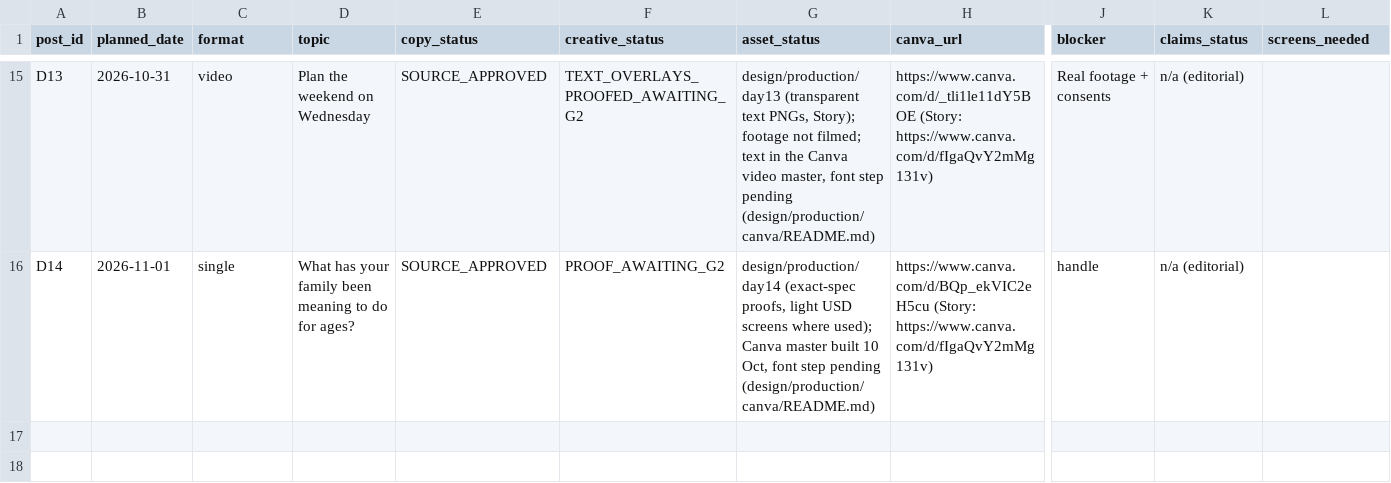
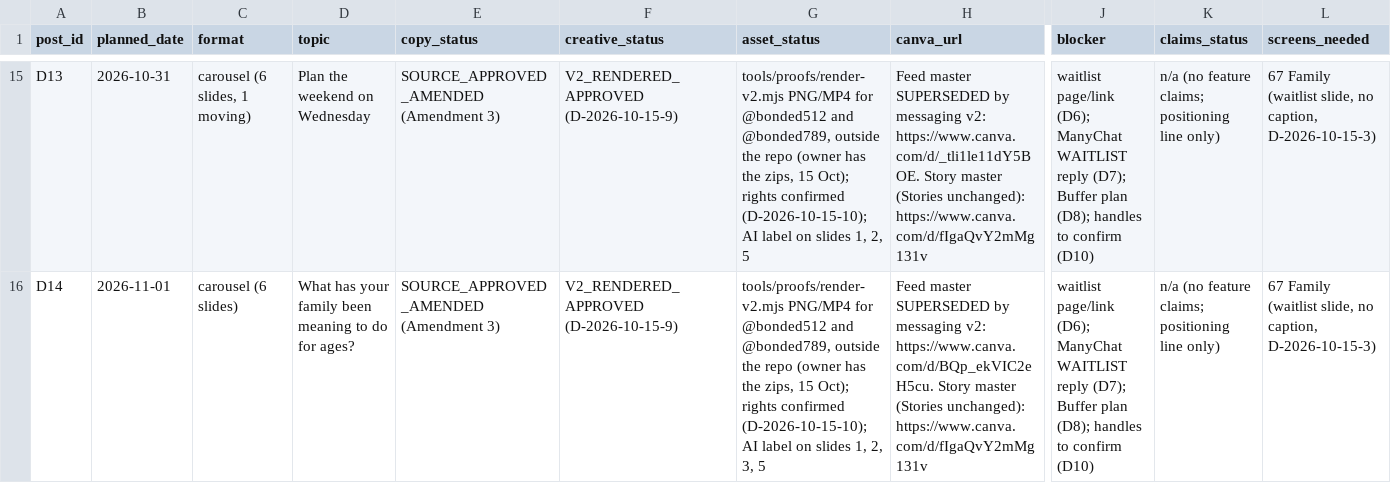
Before and after one commit to JFilip25/bonded-marketing-os, a CSV file: ops/production-status.csv, drawn as a sheet; only a part is shown, gaps mark what is left out; the diff covers the shown part only; the diff names each change by its address in the sheet, - before the commit and + after, or states it on an @@ line.

```diff
--- a/ops/production-status.csv
+++ b/ops/production-status.csv
-C15 (format): video
+C15 (format): carousel (6 slides, 1 moving)
-E15:E16 (copy_status): SOURCE_APPROVED
+E15:E16 (copy_status): SOURCE_APPROVED_AMENDED (Amendment 3)
-F15 (creative_status): TEXT_OVERLAYS_PROOFED_AWAITING_G2
+F15 (creative_status): V2_RENDERED_APPROVED (D-2026-10-15-9)
-G15 (asset_status): design/production/day13 (transparent text PNGs, Story); footage not filmed; text in the Canva video master, font step pending (design/production/canva/README.md)
+G15 (asset_status): tools/proofs/render-v2.mjs PNG/MP4 for @bonded512 and @bonded789, outside the repo (owner has the zips, 15 Oct); rights confirmed (D-2026-10-15-10); AI label on slides 1, 2, 5
-H15 (canva_url): https://www.canva.com/d/_tli1le11dY5BOE (Story: https://www.canva.com/d/fIgaQvY2mMg131v)
+H15 (canva_url): Feed master SUPERSEDED by messaging v2: https://www.canva.com/d/_tli1le11dY5BOE. Story master (Stories unchanged): https://www.canva.com/d/fIgaQvY2mMg131v
-J15 (blocker): Real footage + consents
+J15 (blocker): waitlist page/link (D6); ManyChat WAITLIST reply (D7); Buffer plan (D8); handles to confirm (D10)
-K15:K16 (claims_status): n/a (editorial)
+K15:K16 (claims_status): n/a (no feature claims; positioning line only)
-L15:L16 (screens_needed): (empty)
+L15:L16 (screens_needed): 67 Family (waitlist slide, no caption, D-2026-10-15-3)
-C16 (format): single
+C16 (format): carousel (6 slides)
-F16 (creative_status): PROOF_AWAITING_G2
+F16 (creative_status): V2_RENDERED_APPROVED (D-2026-10-15-9)
-G16 (asset_status): design/production/day14 (exact-spec proofs, light USD screens where used); Canva master built 10 Oct, font step pending (design/production/canva/README.md)
+G16 (asset_status): tools/proofs/render-v2.mjs PNG/MP4 for @bonded512 and @bonded789, outside the repo (owner has the zips, 15 Oct); rights confirmed (D-2026-10-15-10); AI label on slides 1, 2, 3, 5
-H16 (canva_url): https://www.canva.com/d/BQp_ekVIC2eH5cu (Story: https://www.canva.com/d/fIgaQvY2mMg131v)
+H16 (canva_url): Feed master SUPERSEDED by messaging v2: https://www.canva.com/d/BQp_ekVIC2eH5cu. Story master (Stories unchanged): https://www.canva.com/d/fIgaQvY2mMg131v
-J16 (blocker): handle
+J16 (blocker): waitlist page/link (D6); ManyChat WAITLIST reply (D7); Buffer plan (D8); handles to confirm (D10)
```
Also changed, not shown: 110 edited cells elsewhere in this file, 10 other files.
